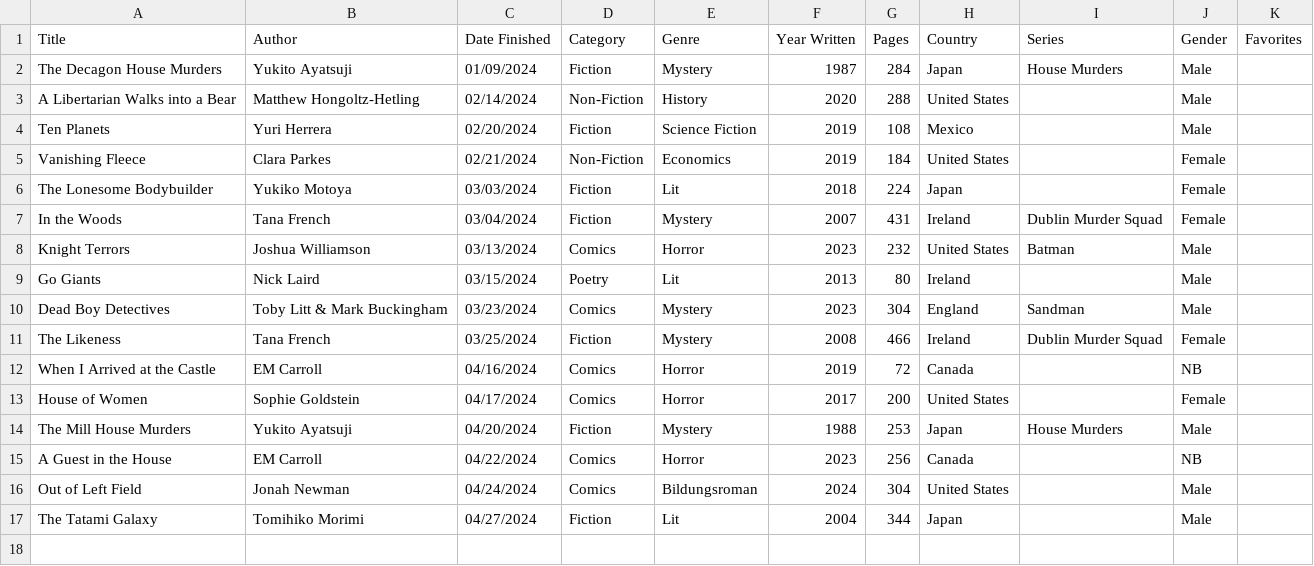
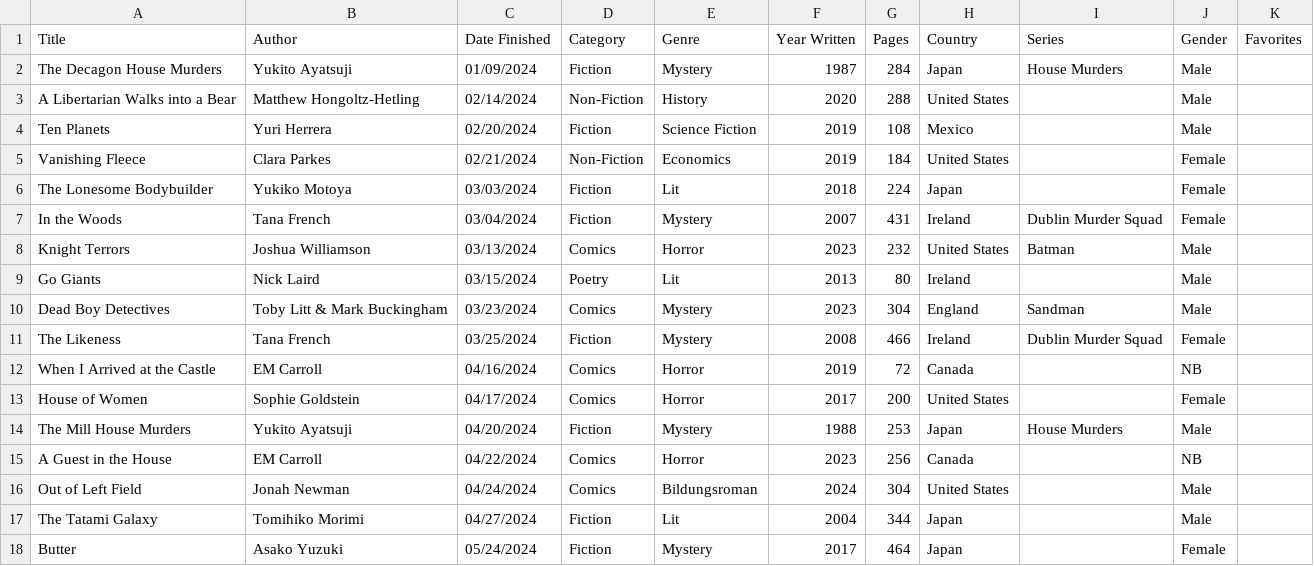
Before and after one commit to carey-james/Reading-List, a CSV file: 2024/books.csv, drawn as a sheet; the diff names each change by its address in the sheet, - before the commit and + after, or states it on an @@ line.

Commit message:
Added Butter

```diff
--- a/2024/books.csv
+++ b/2024/books.csv
+row 18: Butter | Asako Yuzuki | 05/24/2024 | Fiction | Mystery | 2017 | 464 | Japan |  | Female
```
